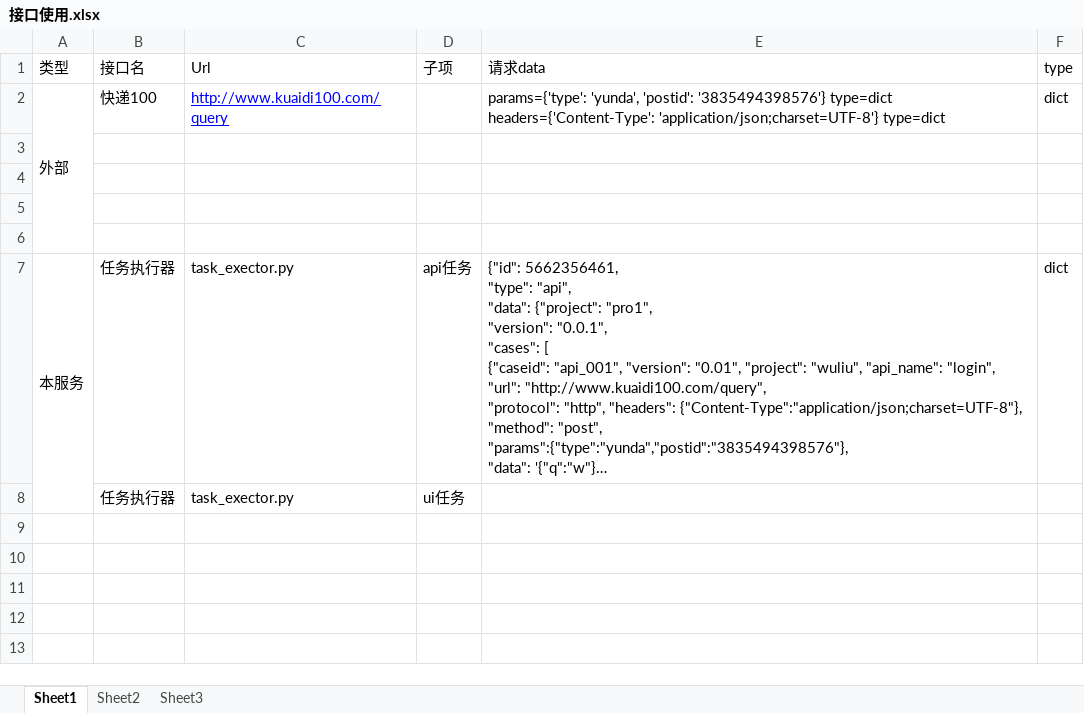
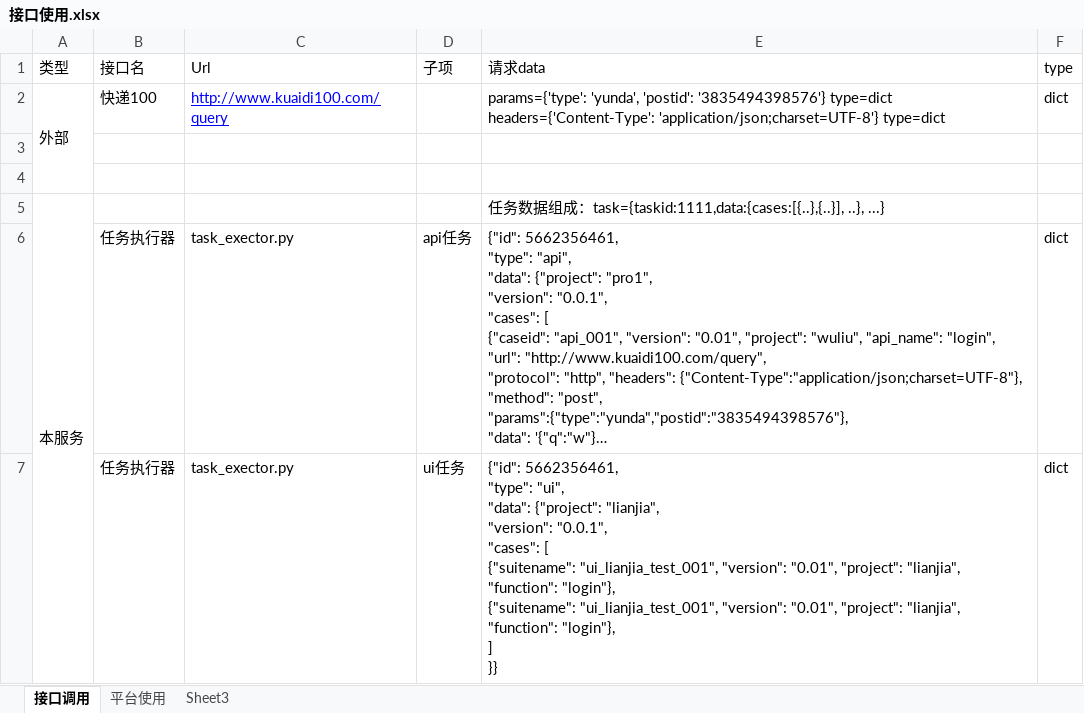
Before and after one commit to yangjianj/slave, an Excel workbook: doc/接口使用.xlsx, sheet 接口调用, drawn as a sheet; long unchanged cells end in …; values as stored, in another font and other column widths than the file's, no borders; removed rows and columns are numbered as before the commit, all else as after; ↵ is a line break in a cell; the diff names each change by its address in the sheet, - before the commit and + after, or states it on an @@ line.

```diff
--- a/doc/接口使用.xlsx (sheet 接口调用)
+++ b/doc/接口使用.xlsx (sheet 接口调用)
-sheet tab: Sheet1
+sheet tab: 接口调用
-sheet tab: Sheet2
+sheet tab: 平台使用
-A2:A6 merged
+A2:A4 merged
-row 5: (empty)
+row 5: 本服务 |  |  |  | 任务数据组成：task={taskid:1111,data:{cases:[{..},{..}], ..}, ...}
+A5:A7 merged
-row 6: (empty)
-A6 (类型): 本服务
+A6 (类型): (empty)
-A7:A8 merged
-E7 (请求data): (empty)
+E7 (请求data): {"id": 5662356461, ↵ "type": "ui", ↵ "data": {"project": "lianjia", ↵ "version": "0.0.1", ↵ "cases": [ ↵ {"suitename": "ui_lianjia_test_001", "version": "0.01", "project": "lianjia", "function": "login"}, ↵ {"suitename": "ui_lianjia_test_001", "version": "0.01", "project": "lianjia", "function": "login"}, ↵ ] ↵ }}
-F7 (type): (empty)
+F7 (type): dict
```
Also changed, not shown: sheet 平台使用, 18 other files.
